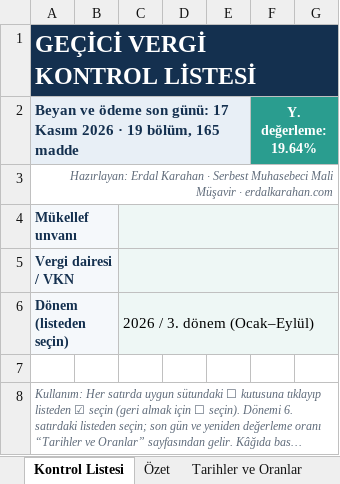
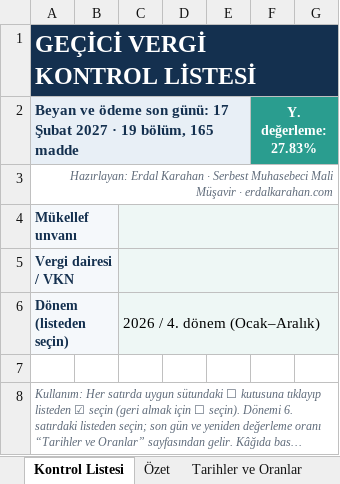
Before and after one commit to erdalladre76/erdalkarahan-veri, an Excel workbook: dosyalar/gecici-vergi-kontrol-listesi.xlsx, sheet Kontrol Listesi, drawn as a sheet; only a part is shown; long unchanged cells end in …; values as stored, in another font and other column widths than the file's, no borders; conditional formats not drawn; the diff names each change by its address in the sheet, - before the commit and + after, or states it on an @@ line.

```diff
--- a/dosyalar/gecici-vergi-kontrol-listesi.xlsx (sheet Kontrol Listesi)
+++ b/dosyalar/gecici-vergi-kontrol-listesi.xlsx (sheet Kontrol Listesi)
-A2: …günü: 17 Kasım 2026 · 19…
+A2: …günü: 17 Şubat 2027 · 19…
-F2: Y. değerleme: 19.64%
+F2: Y. değerleme: 27.83%
-C6: 2026 / 3. dönem (Ocak–Eylül)
+C6: 2026 / 4. dönem (Ocak–Aralık)
```
Also changed, not shown: sheet Tarihler ve Oranlar, sheet Özet, 5 other files.
